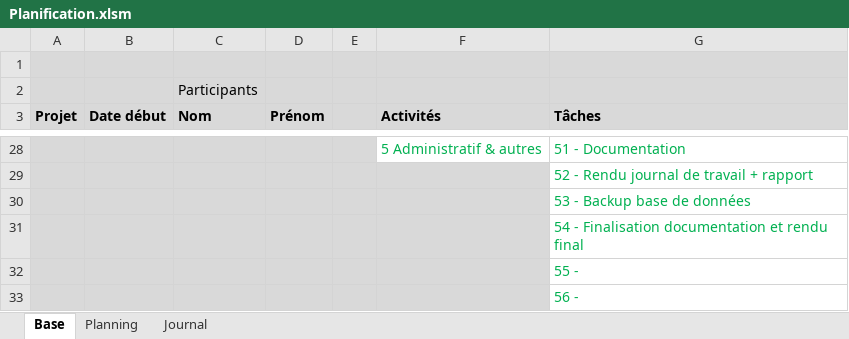
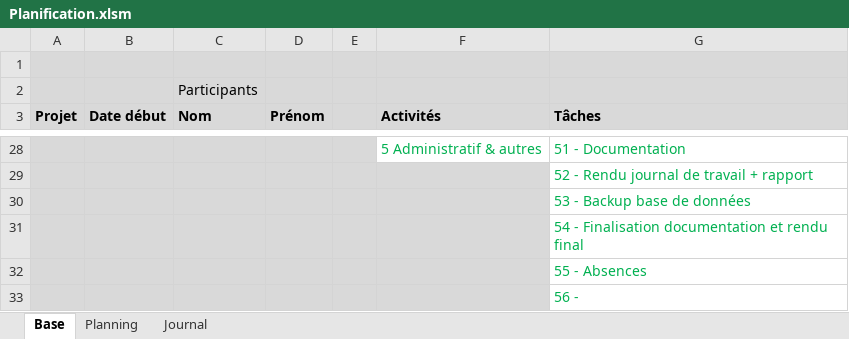
Before and after one commit to ChristopheKunzli/Gestionnaire-factures, an Excel workbook: Documentation/Planification.xlsm, sheet Base, drawn as a sheet; only a part is shown, gaps mark what is left out; values as stored, in another font and other column widths than the file's, no borders; the diff names each change by its address in the sheet, - before the commit and + after, or states it on an @@ line.

```diff
--- a/Documentation/Planification.xlsm (sheet Base)
+++ b/Documentation/Planification.xlsm (sheet Base)
-G32 (Tâches): 55 -
+G32 (Tâches): 55 - Absences
```
Also changed, not shown: sheet Journal, sheet Planning.
